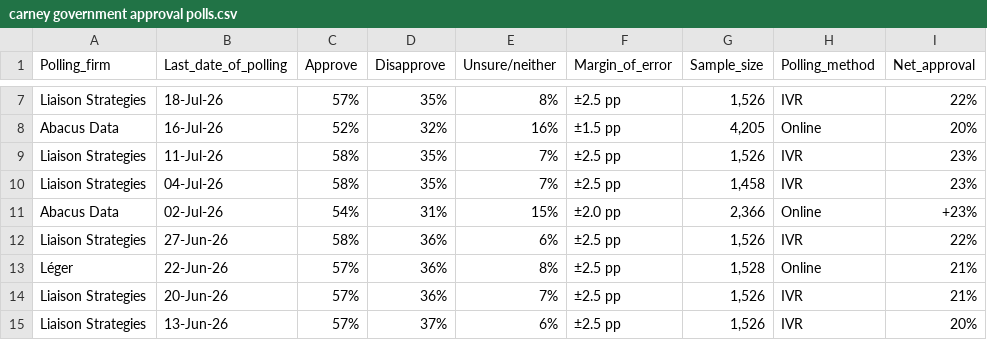
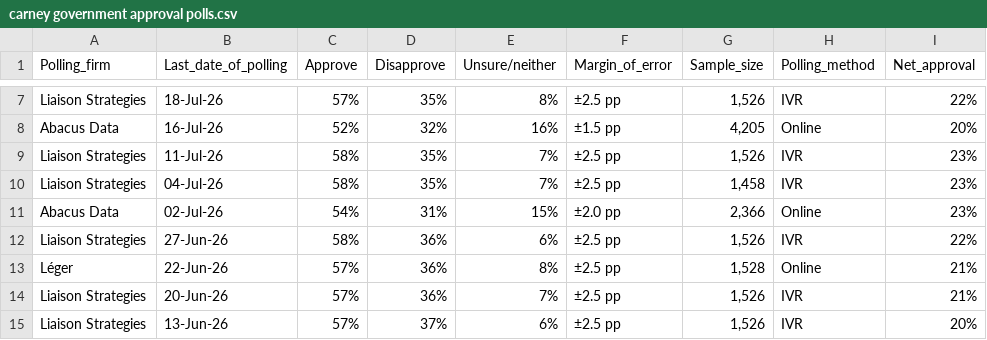
Before and after one commit to CGP05/carney-approval-LOESS-regression, a CSV file: carney government approval polls.csv, drawn as a sheet; only a part is shown, gaps mark what is left out.

```diff
--- a/carney government approval polls.csv
+++ b/carney government approval polls.csv
@@ -10,3 +10,3 @@ Liaison Strategies,11-Jul-26,58%,35%,7%,±2.5 pp,"1,526",IVR,23%
 Liaison Strategies,04-Jul-26,58%,35%,7%,±2.5 pp,"1,458",IVR,23%
-Abacus Data,02-Jul-26,54%,31%,15%,±2.0 pp,"2,366",Online,+23%
+Abacus Data,02-Jul-26,54%,31%,15%,±2.0 pp,"2,366",Online,23%
 Liaison Strategies,27-Jun-26,58%,36%,6%,±2.5 pp,"1,526",IVR,22%
```
Also changed, not shown: 1 other file.
